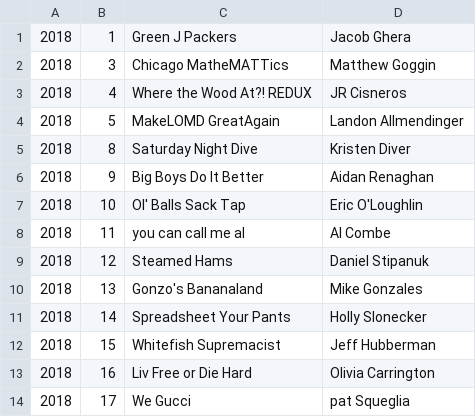
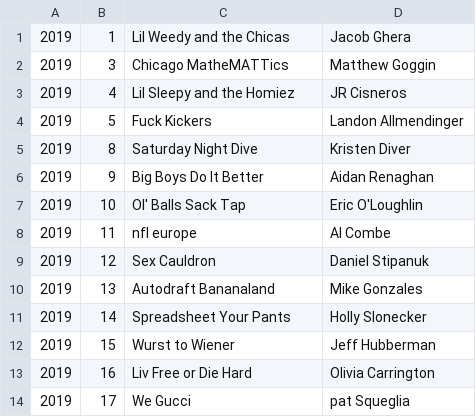
Before and after one commit to goggin13/lomd_stats, a CSV file: data/teams.csv, drawn as a sheet.

```diff
--- a/data/teams.csv
+++ b/data/teams.csv
@@ -1,14 +1,14 @@
-2018,1,Green J Packers,Jacob Ghera
-2018,3,Chicago MatheMATTics,Matthew Goggin
-2018,4,Where the Wood At?! REDUX,JR Cisneros
-2018,5,MakeLOMD GreatAgain,Landon Allmendinger
-2018,8,Saturday Night Dive,Kristen Diver
-2018,9,Big Boys Do It Better,Aidan Renaghan
-2018,10,Ol' Balls Sack Tap,Eric O'Loughlin
-2018,11,you can call me al,Al Combe
-2018,12,Steamed Hams,Daniel Stipanuk
-2018,13,Gonzo's  Bananaland,Mike Gonzales
-2018,14,Spreadsheet Your Pants,Holly Slonecker
-2018,15,Whitefish Supremacist,Jeff Hubberman
-2018,16,Liv Free or Die Hard,Olivia Carrington
-2018,17,We Gucci ,pat Squeglia
+2019,1,Lil Weedy and the Chicas,Jacob Ghera
+2019,3,Chicago MatheMATTics,Matthew Goggin
+2019,4,Lil Sleepy and the Homiez,JR Cisneros
+2019,5,Fuck Kickers,Landon Allmendinger
+2019,8,Saturday Night Dive,Kristen Diver
+2019,9,Big Boys Do It Better,Aidan Renaghan
+2019,10,Ol' Balls Sack Tap,Eric O'Loughlin
+2019,11,nfl europe,Al Combe
+2019,12,Sex Cauldron,Daniel Stipanuk
+2019,13,Autodraft Bananaland,Mike Gonzales
+2019,14,Spreadsheet Your Pants,Holly Slonecker
+2019,15,Wurst to Wiener,Jeff Hubberman
+2019,16,Liv Free or Die Hard,Olivia Carrington
+2019,17,We Gucci ,pat Squeglia
```
Also changed, not shown: data/draft.csv, data/players.csv, 8 other files.
